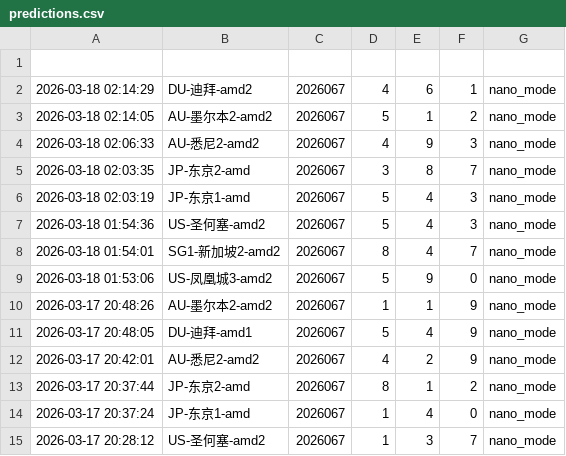
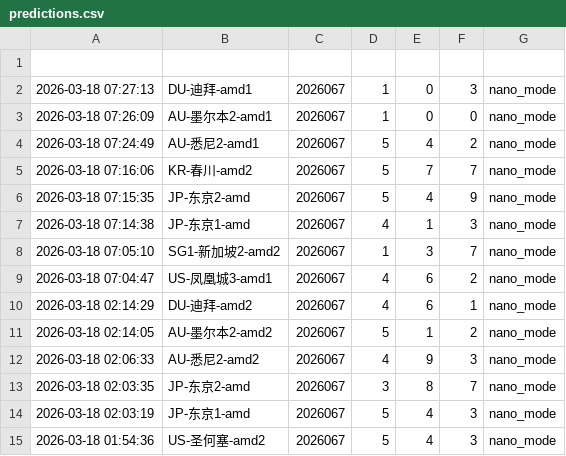
Before and after one commit to suwei8/oci-keepalive-tunnel, a CSV file: predictions/predictions.csv, drawn as a sheet; only a part is shown; the shorter side is filled out with more unchanged rows; the diff names each change by its address in the sheet, - before the commit and + after, or states it on an @@ line.

```diff
--- a/predictions/predictions.csv
+++ b/predictions/predictions.csv
+row 2: 2026-03-18 07:27:13 | DU-迪拜-amd1 | 2026067 | 1 | 0 | 3 | nano_mode
+row 3: 2026-03-18 07:26:09 | AU-墨尔本2-amd1 | 2026067 | 1 | 0 | 0 | nano_mode
+row 4: 2026-03-18 07:24:49 | AU-悉尼2-amd1 | 2026067 | 5 | 4 | 2 | nano_mode
+row 5: 2026-03-18 07:16:06 | KR-春川-amd2 | 2026067 | 5 | 7 | 7 | nano_mode
+row 6: 2026-03-18 07:15:35 | JP-东京2-amd | 2026067 | 5 | 4 | 9 | nano_mode
+row 7: 2026-03-18 07:14:38 | JP-东京1-amd | 2026067 | 4 | 1 | 3 | nano_mode
+row 8: 2026-03-18 07:05:10 | SG1-新加坡2-amd2 | 2026067 | 1 | 3 | 7 | nano_mode
+row 9: 2026-03-18 07:04:47 | US-凤凰城3-amd1 | 2026067 | 4 | 6 | 2 | nano_mode
```
